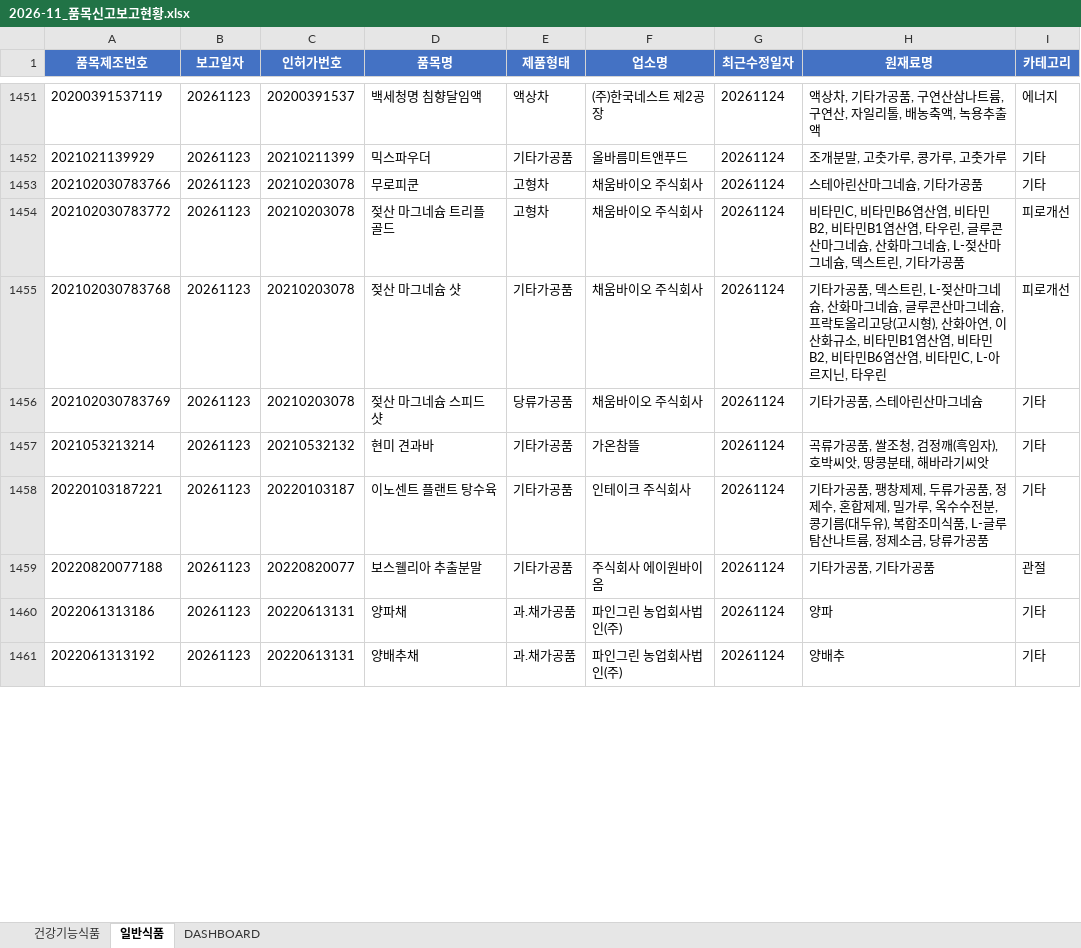
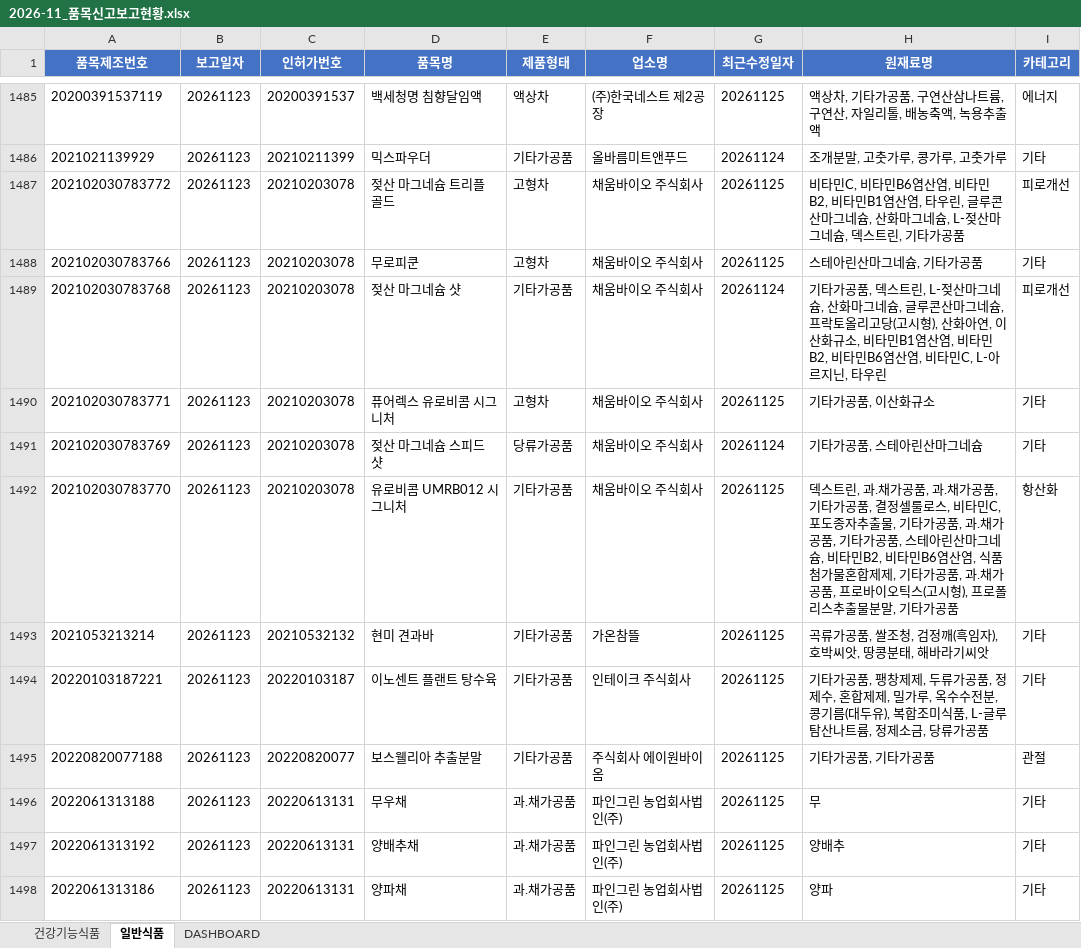
Before and after one commit to primexx98-sudo/food-product-status, an Excel workbook: output/2026-11_품목신고보고현황.xlsx, sheet 일반식품, drawn as a sheet; only a part is shown, gaps mark what is left out; values as stored, in another font and other column widths than the file's, no borders; removed rows and columns are numbered as before the commit, all else as after; the diff covers the shown part only; the diff names each change by its address in the sheet, - before the commit and + after, or states it on an @@ line.

```diff
--- a/output/2026-11_품목신고보고현황.xlsx (sheet 일반식품)
+++ b/output/2026-11_품목신고보고현황.xlsx (sheet 일반식품)
-G1485 (최근수정일자): 20261124
+G1485 (최근수정일자): 20261125
-row 1453: 202102030783766 | 20261123 | 20210203078 | 무로피쿤 | 고형차 | 채움바이오 주식회사 | 20261124 | 스테아린산마그네슘, 기타가공품 | 기타
-G1487 (최근수정일자): 20261124
+G1487 (최근수정일자): 20261125
+row 1488: 202102030783766 | 20261123 | 20210203078 | 무로피쿤 | 고형차 | 채움바이오 주식회사 | 20261125 | 스테아린산마그네슘, 기타가공품 | 기타
+row 1490: 202102030783771 | 20261123 | 20210203078 | 퓨어렉스 유로비콤 시그니처 | 고형차 | 채움바이오 주식회사 | 20261125 | 기타가공품, 이산화규소 | 기타
+row 1492: 202102030783770 | 20261123 | 20210203078 | 유로비콤 UMRB012 시그니처 | 기타가공품 | 채움바이오 주식회사 | 20261125 | 덱스트린, 과.채가공품, 과.채가공품, 기타가공품, 결정셀룰로스, 비타민C, 포도종자추출물, 기타가공품, 과.채가공품, 기타가공품, 스테아린산마그네슘, 비타민B2, 비타민B6염산염, 식품첨가물혼합제제, 기타가공품, 과.채가공품, 프로바이오틱스(고시형), 프로폴리스추출물분말, 기타가공품 | 항산화
-G1493:G1497 (최근수정일자): 20261124
+G1493:G1497 (최근수정일자): 20261125
-A1496 (품목제조번호): 2022061313186
+A1496 (품목제조번호): 2022061313188
-D1496 (품목명): 양파채
+D1496 (품목명): 무우채
-H1496 (원재료명): 양파
+H1496 (원재료명): 무
+row 1498: 2022061313186 | 20261123 | 20220613131 | 양파채 | 과.채가공품 | 파인그린 농업회사법인(주) | 20261125 | 양파 | 기타
```
Also changed, not shown: 90 added rows, 29 removed rows and 127 edited cells elsewhere in this sheet, sheet 건강기능식품, sheet DASHBOARD, 7 other files.
